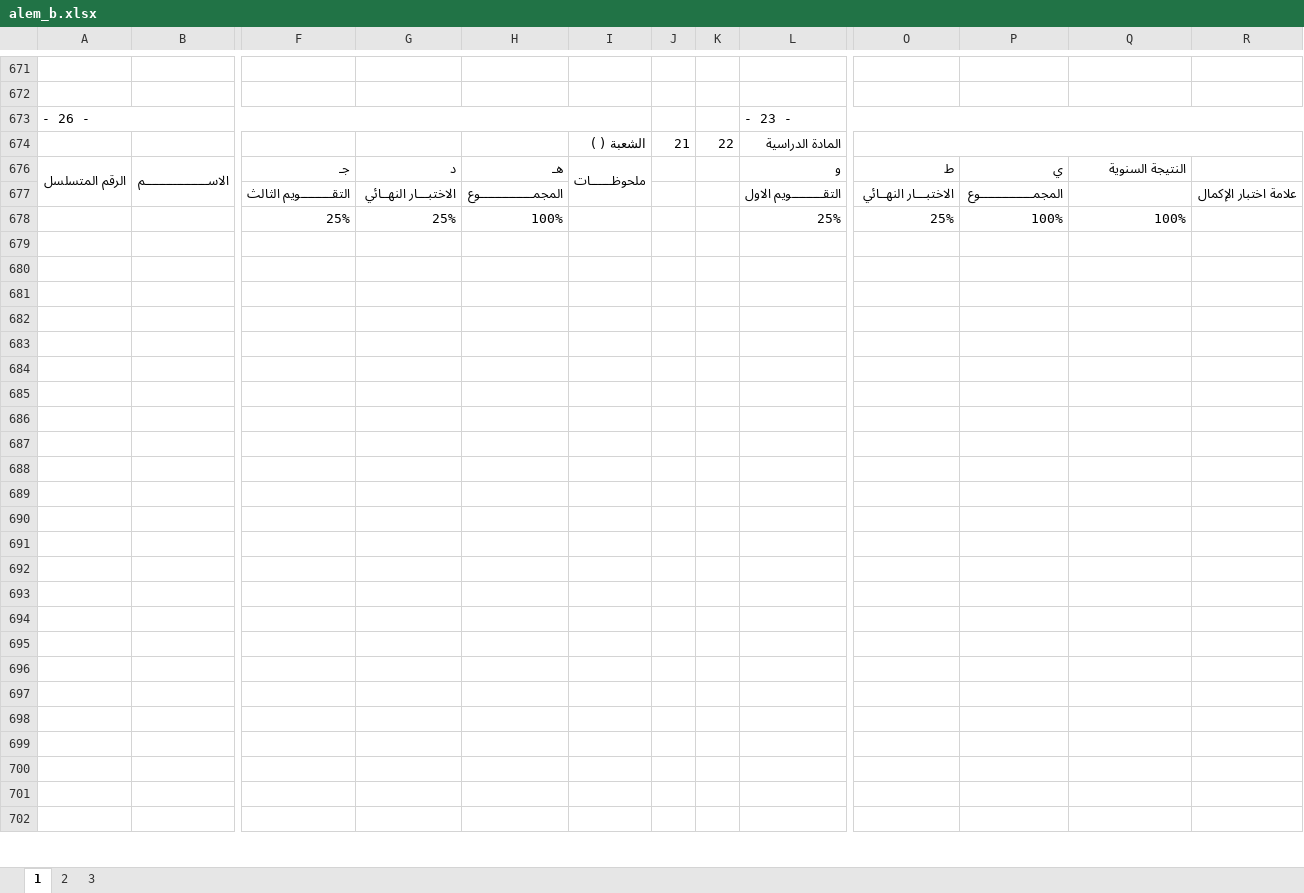
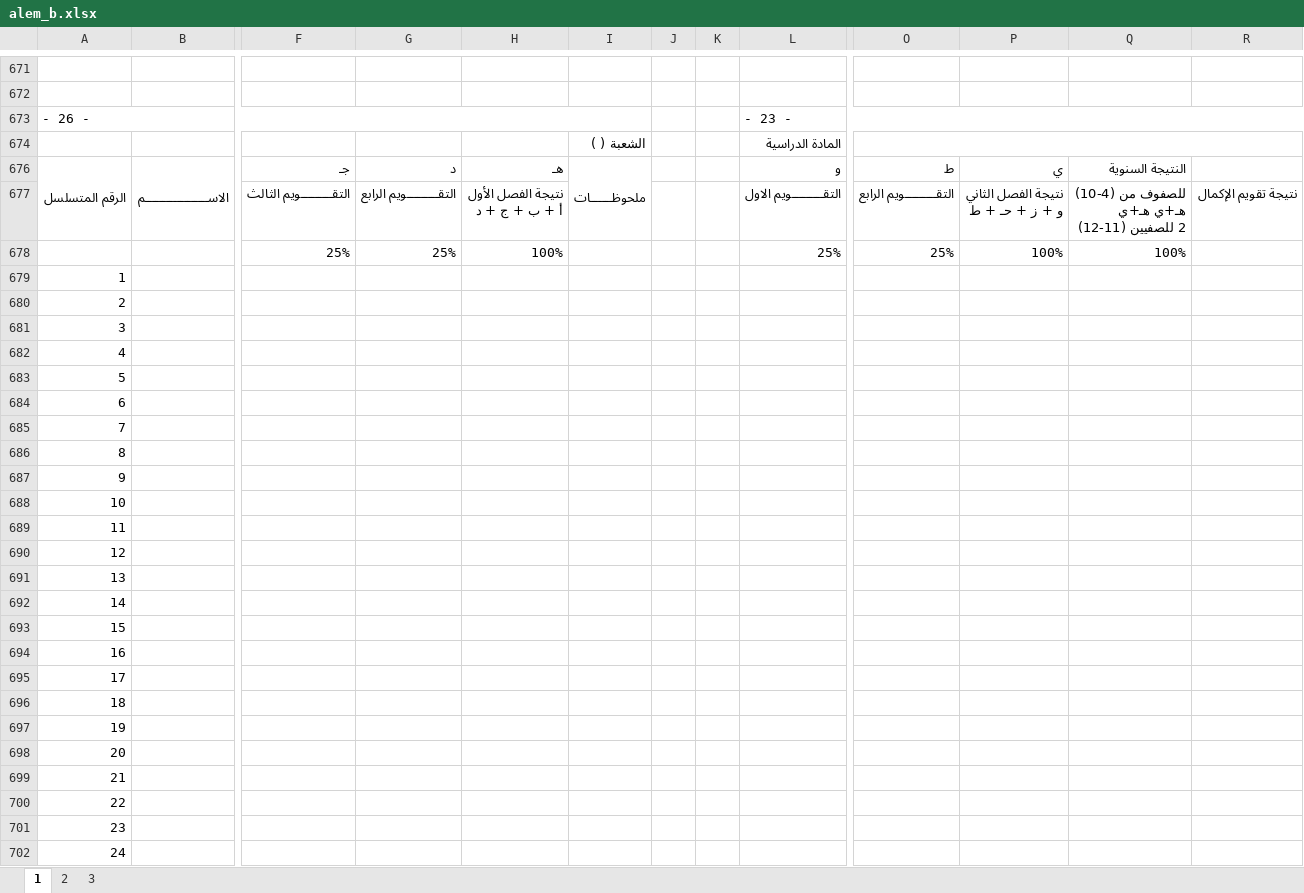
Before and after one commit to tuhmaz/SchoolRanker, an Excel workbook: templates/alem_b.xlsx, sheet 1, drawn as a sheet; only a part is shown, gaps mark what is left out; values as stored, in another font and other column widths than the file's, no cell formats; charts and pictures not drawn; ↵ is a line break in a cell; the diff covers the shown part only; the diff names each change by its address in the sheet, - before the commit and + after, or states it on an @@ line.

```diff
--- a/templates/alem_b.xlsx (sheet 1)
+++ b/templates/alem_b.xlsx (sheet 1)
-J674: 21
+J674: (empty)
-K674: 22
+K674: (empty)
-G677: الاختبـــار النهــائي
+G677: التقـــــــــويم الرابع
-H677: المجمـــــــــــــــوع
+H677: نتيجة الفصل الأول ↵ أ + ب + ج + د
-O677: الاختبـــار النهــائي
+O677: التقـــــــــويم الرابع
-P677: المجمـــــــــــــــوع
+P677: نتيجة الفصل الثاني ↵ و + ز + حـ + ط
-Q677: (empty)
+Q677: للصفوف من (4-10) ↵ هـ+ي هـ+ي ↵ 2 للصفيين (11-12)
-R677: علامة اختبار الإكمال
+R677: نتيجة تقويم الإكمال
-A679: (empty)
+A679: 1
-A680: (empty)
+A680: 2
-A681: (empty)
+A681: 3
-A682: (empty)
+A682: 4
-A683: (empty)
+A683: 5
-A684: (empty)
+A684: 6
-A685: (empty)
+A685: 7
-A686: (empty)
+A686: 8
-A687: (empty)
+A687: 9
-A688: (empty)
+A688: 10
-A689: (empty)
+A689: 11
-A690: (empty)
+A690: 12
-A691: (empty)
+A691: 13
-A692: (empty)
+A692: 14
-A693: (empty)
+A693: 15
-A694: (empty)
+A694: 16
-A695: (empty)
+A695: 17
-A696: (empty)
+A696: 18
-A697: (empty)
+A697: 19
-A698: (empty)
+A698: 20
-A699: (empty)
+A699: 21
-A700: (empty)
+A700: 22
-A701: (empty)
+A701: 23
-A702: (empty)
+A702: 24
```
Also changed, not shown: 841 added rows and 449 edited cells elsewhere in this sheet, sheet 2, sheet 3, cell formats, formulas that keep their value, charts or pictures, 16 other files.
